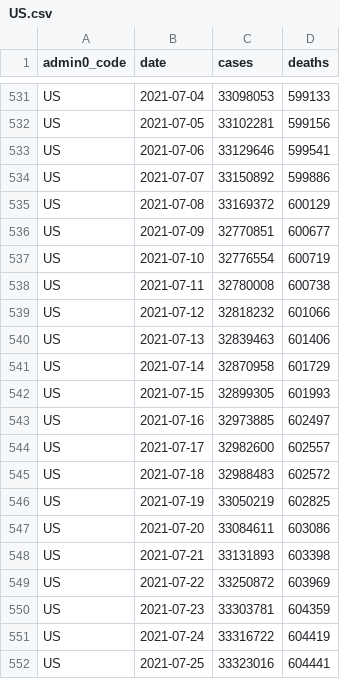
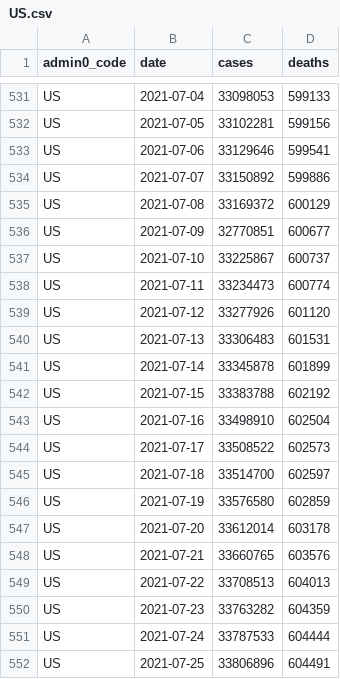
Before and after one commit to covid-open-data/xform-casecount-us-usafacts, a CSV file: output/admin0/US.csv, drawn as a sheet; only a part is shown, gaps mark what is left out; the diff covers the shown part only.

```diff
--- a/output/admin0/US.csv
+++ b/output/admin0/US.csv
@@ -536,17 +536,17 @@ US,2021-07-08,33169372,600129
 US,2021-07-09,32770851,600677
-US,2021-07-10,32776554,600719
-US,2021-07-11,32780008,600738
-US,2021-07-12,32818232,601066
-US,2021-07-13,32839463,601406
-US,2021-07-14,32870958,601729
-US,2021-07-15,32899305,601993
-US,2021-07-16,32973885,602497
-US,2021-07-17,32982600,602557
-US,2021-07-18,32988483,602572
-US,2021-07-19,33050219,602825
-US,2021-07-20,33084611,603086
-US,2021-07-21,33131893,603398
-US,2021-07-22,33250872,603969
-US,2021-07-23,33303781,604359
-US,2021-07-24,33316722,604419
-US,2021-07-25,33323016,604441
+US,2021-07-10,33225867,600737
+US,2021-07-11,33234473,600774
+US,2021-07-12,33277926,601120
+US,2021-07-13,33306483,601531
+US,2021-07-14,33345878,601899
+US,2021-07-15,33383788,602192
+US,2021-07-16,33498910,602504
+US,2021-07-17,33508522,602573
+US,2021-07-18,33514700,602597
+US,2021-07-19,33576580,602859
+US,2021-07-20,33612014,603178
+US,2021-07-21,33660765,603576
+US,2021-07-22,33708513,604013
+US,2021-07-23,33763282,604359
+US,2021-07-24,33787533,604444
+US,2021-07-25,33806896,604491
```
Also changed, not shown: 1 added row and 27 edited cells elsewhere in this file, output/admin1/US.csv.
